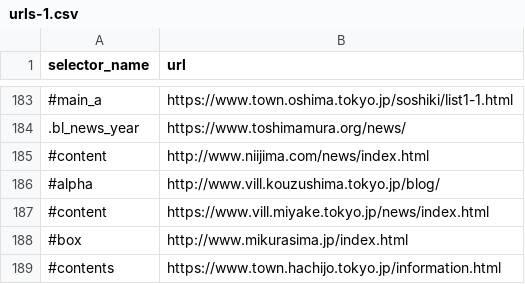
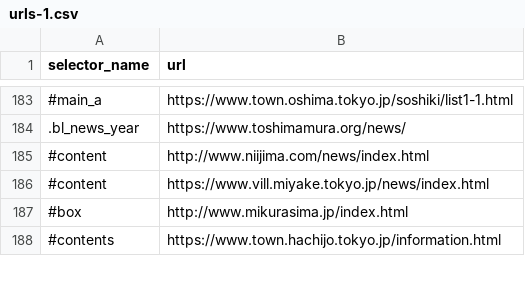
Before and after one commit to SotaSato-stst/git_sotasato_back, a CSV file: scraping/master_data/urls-1.csv, drawn as a sheet; only a part is shown, gaps mark what is left out; the diff names each change by its address in the sheet, - before the commit and + after, or states it on an @@ line.

Commit message:
Remove

```diff
--- a/scraping/master_data/urls-1.csv
+++ b/scraping/master_data/urls-1.csv
-row 186: #alpha | http://www.vill.kouzushima.tokyo.jp/blog/
```
